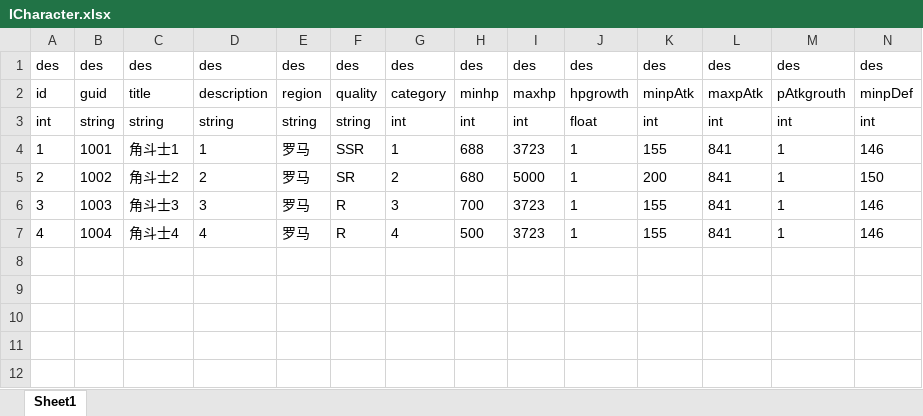
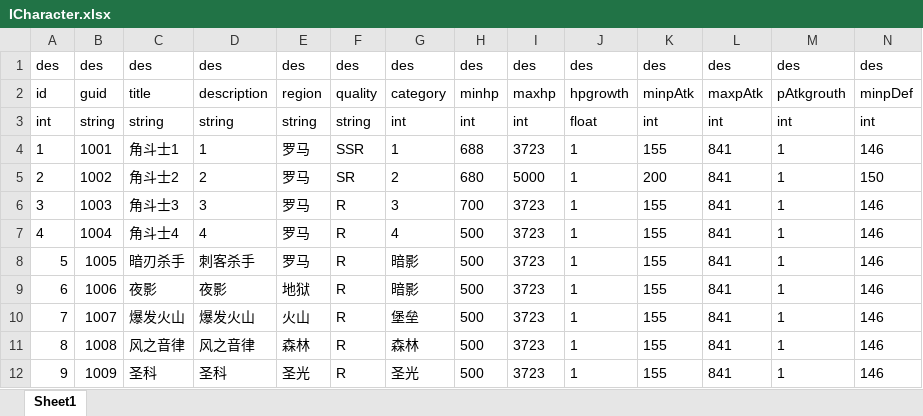
Before and after one commit to joyplus-ln/-, an Excel workbook: tbg/Assets/Excel/config/ICharacter.xlsx, sheet Sheet1, drawn as a sheet; only a part is shown; values as stored, in another font and other column widths than the file's, no borders; rows hold the shown columns only; the diff names each change by its address in the sheet, - before the commit and + after, or states it on an @@ line.

```diff
--- a/tbg/Assets/Excel/config/ICharacter.xlsx (sheet Sheet1)
+++ b/tbg/Assets/Excel/config/ICharacter.xlsx (sheet Sheet1)
+row 8: 5 | 1005 | 暗刃杀手 | 刺客杀手 | 罗马 | R | 暗影 | 500 | 3723 | 1 | 155 | 841 | 1 | 146
+row 9: 6 | 1006 | 夜影 | 夜影 | 地狱 | R | 暗影 | 500 | 3723 | 1 | 155 | 841 | 1 | 146
+row 10: 7 | 1007 | 爆发火山 | 爆发火山 | 火山 | R | 堡垒 | 500 | 3723 | 1 | 155 | 841 | 1 | 146
+row 11: 8 | 1008 | 风之音律 | 风之音律 | 森林 | R | 森林 | 500 | 3723 | 1 | 155 | 841 | 1 | 146
+row 12: 9 | 1009 | 圣科 | 圣科 | 圣光 | R | 圣光 | 500 | 3723 | 1 | 155 | 841 | 1 | 146
```
Also changed, not shown: 10 other files.
